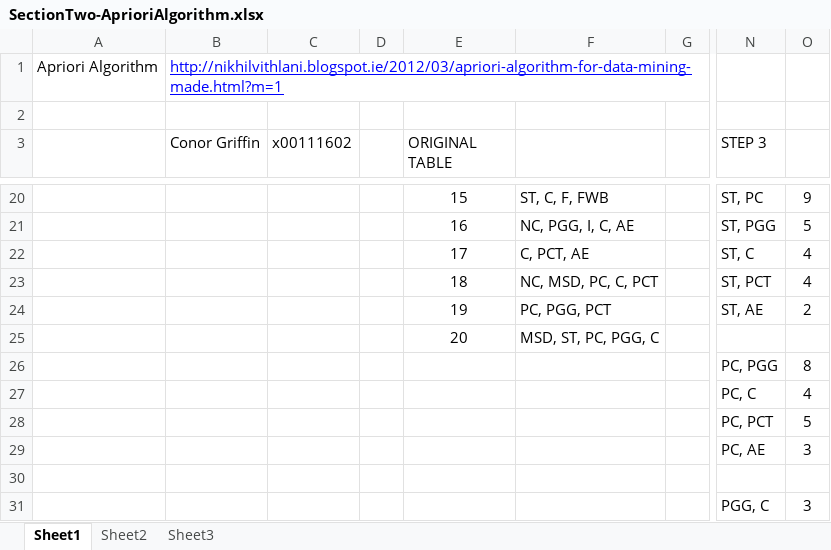
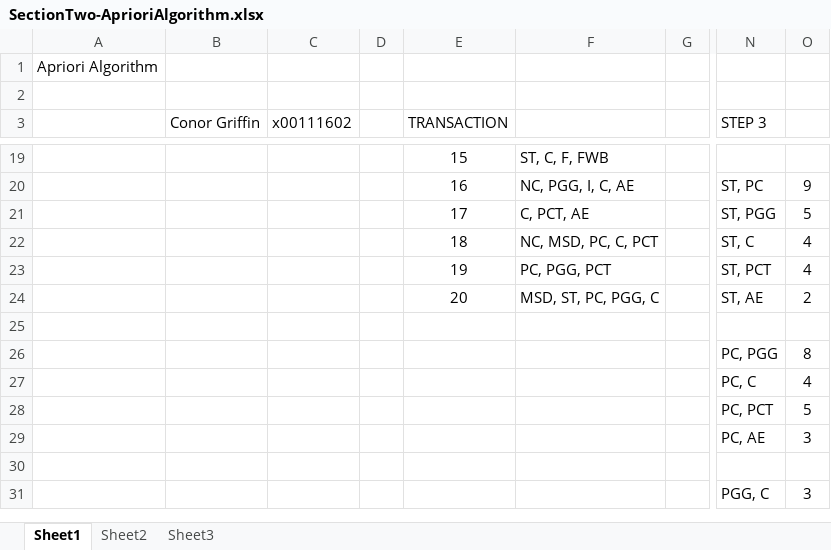
Before and after one commit to conorgriffin1995/CA2EDT, an Excel workbook: SectionTwo-AprioriAlgorithm.xlsx, sheet Sheet1, drawn as a sheet; only a part is shown, gaps mark what is left out; values as stored, in another font and other column widths than the file's, no borders; addresses are those after the commit; rows hold the shown columns only; the diff covers the shown part only; the diff names each change by its address in the sheet, - before the commit and + after, or states it on an @@ line.

```diff
--- a/SectionTwo-AprioriAlgorithm.xlsx (sheet Sheet1)
+++ b/SectionTwo-AprioriAlgorithm.xlsx (sheet Sheet1)
-B1 (Conor Griffin): http://nikhilvithlani.blogspot.ie/2012/03/apriori-algorithm-for-data-mining-made.html?m=1
+B1 (Conor Griffin): (empty)
-E3: ORIGINAL TABLE
+E3: TRANSACTION
-N19 (STEP 3): ST, PC
+N19 (STEP 3): (empty)
-O19: 9
+O19: (empty)
-N20 (STEP 3): ST, PGG
+N20 (STEP 3): ST, PC
-O20: 5
+O20: 9
-N21 (STEP 3): ST, C
+N21 (STEP 3): ST, PGG
-O21: 4
+O21: 5
-N22 (STEP 3): ST, PCT
+N22 (STEP 3): ST, C
+row 23:  |  |  |  | 19 | PC, PGG, PCT |  | ST, PCT | 4
-E24 (TRANSACTION): 19
+E24 (TRANSACTION): 20
-F24: PC, PGG, PCT
+F24: MSD, ST, PC, PGG, C
-row 25:  |  |  |  | 20 | MSD, ST, PC, PGG, C
+row 25: (empty)
```
Also changed, not shown: 1 removed row, 30 edited cells and cell formats elsewhere in this sheet, sheet Sheet2, 2 other files.
